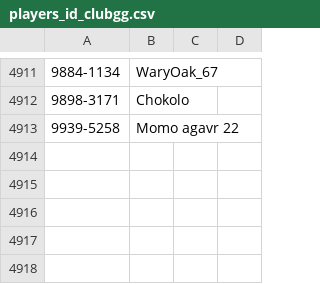
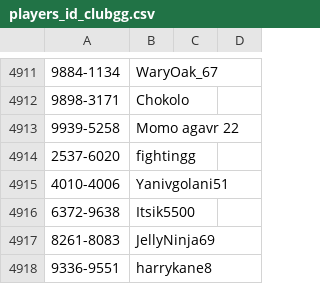
Before and after one commit to ronfal256/clubgg-extract-nicknames, a CSV file: players_id_clubgg.csv, drawn as a sheet; only a part is shown, gaps mark what is left out; the diff names each change by its address in the sheet, - before the commit and + after, or states it on an @@ line.

```diff
--- a/players_id_clubgg.csv
+++ b/players_id_clubgg.csv
+row 4914: 2537-6020 | fightingg
+row 4915: 4010-4006 | Yanivgolani51
+row 4916: 6372-9638 | Itsik5500
+row 4917: 8261-8083 | JellyNinja69
+row 4918: 9336-9551 | harrykane8
```
Also changed, not shown: players_id_7xl.csv.
